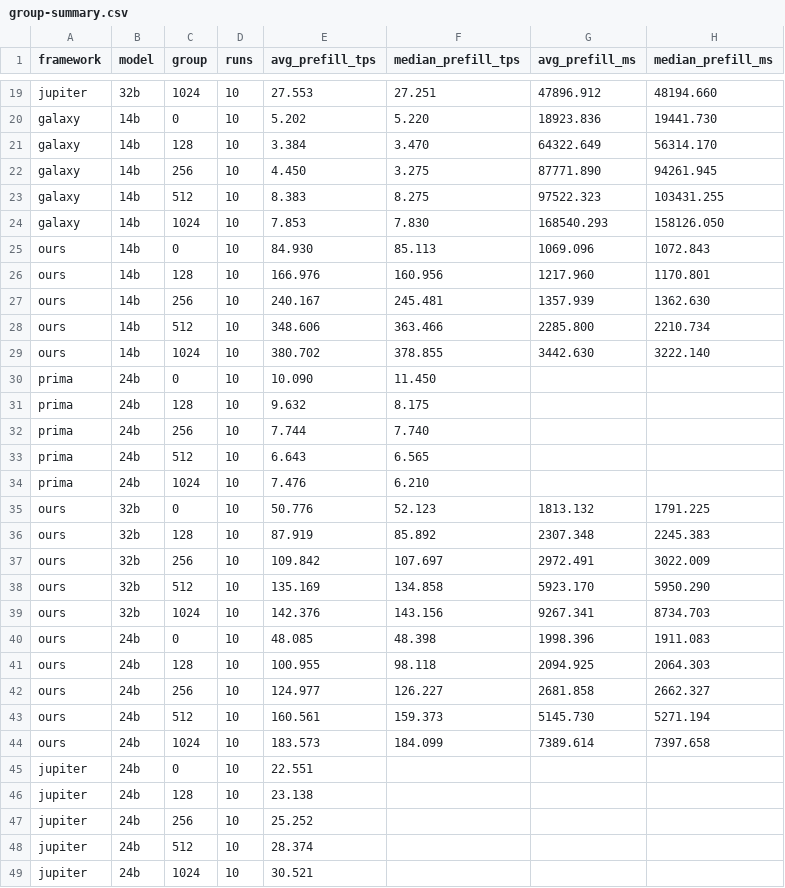
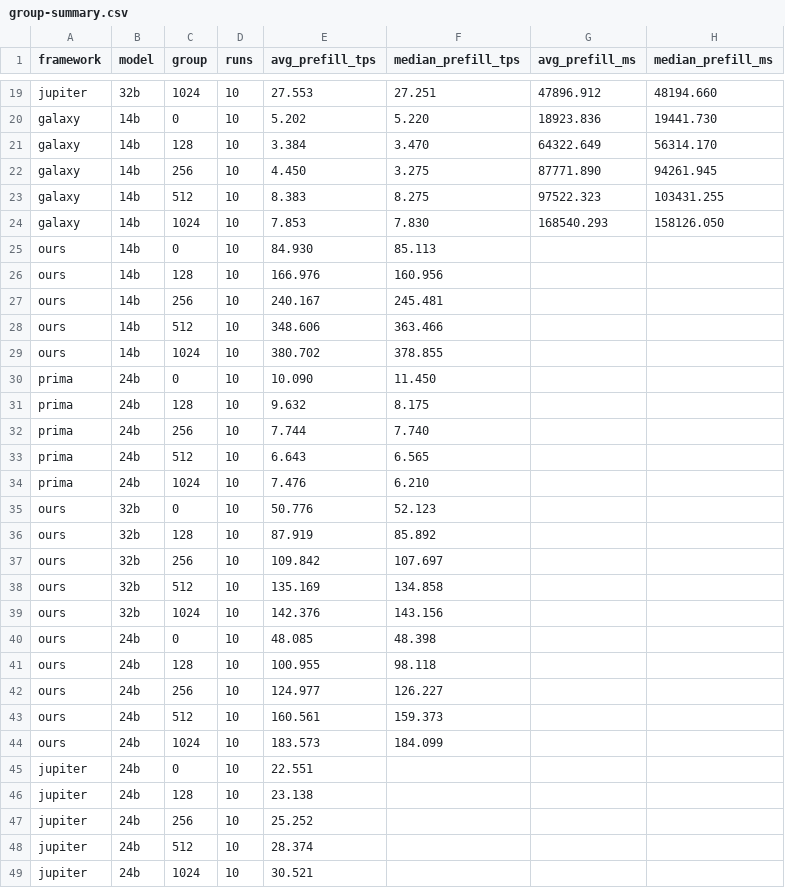
Before and after one commit to wxystorm/llama.cpp, a CSV file: experiments/sharegpt40-20261111/group-summary.csv, drawn as a sheet; only a part is shown, gaps mark what is left out.

Commit message:
更新

```diff
--- a/experiments/sharegpt40-20261111/group-summary.csv
+++ b/experiments/sharegpt40-20261111/group-summary.csv
@@ -24,7 +24,7 @@ galaxy,14b,512,10,8.383,8.275,97522.323,103431.255
 galaxy,14b,1024,10,7.853,7.830,168540.293,158126.050
-ours,14b,0,10,84.930,85.113,1069.096,1072.843
-ours,14b,128,10,166.976,160.956,1217.960,1170.801
-ours,14b,256,10,240.167,245.481,1357.939,1362.630
-ours,14b,512,10,348.606,363.466,2285.800,2210.734
-ours,14b,1024,10,380.702,378.855,3442.630,3222.140
+ours,14b,0,10,84.930,85.113,,
+ours,14b,128,10,166.976,160.956,,
+ours,14b,256,10,240.167,245.481,,
+ours,14b,512,10,348.606,363.466,,
+ours,14b,1024,10,380.702,378.855,,
 prima,24b,0,10,10.090,11.450,,
@@ -34,12 +34,12 @@ prima,24b,512,10,6.643,6.565,,
 prima,24b,1024,10,7.476,6.210,,
-ours,32b,0,10,50.776,52.123,1813.132,1791.225
-ours,32b,128,10,87.919,85.892,2307.348,2245.383
-ours,32b,256,10,109.842,107.697,2972.491,3022.009
-ours,32b,512,10,135.169,134.858,5923.170,5950.290
-ours,32b,1024,10,142.376,143.156,9267.341,8734.703
-ours,24b,0,10,48.085,48.398,1998.396,1911.083
-ours,24b,128,10,100.955,98.118,2094.925,2064.303
-ours,24b,256,10,124.977,126.227,2681.858,2662.327
-ours,24b,512,10,160.561,159.373,5145.730,5271.194
-ours,24b,1024,10,183.573,184.099,7389.614,7397.658
+ours,32b,0,10,50.776,52.123,,
+ours,32b,128,10,87.919,85.892,,
+ours,32b,256,10,109.842,107.697,,
+ours,32b,512,10,135.169,134.858,,
+ours,32b,1024,10,142.376,143.156,,
+ours,24b,0,10,48.085,48.398,,
+ours,24b,128,10,100.955,98.118,,
+ours,24b,256,10,124.977,126.227,,
+ours,24b,512,10,160.561,159.373,,
+ours,24b,1024,10,183.573,184.099,,
 jupiter,24b,0,10,22.551,,,
```
